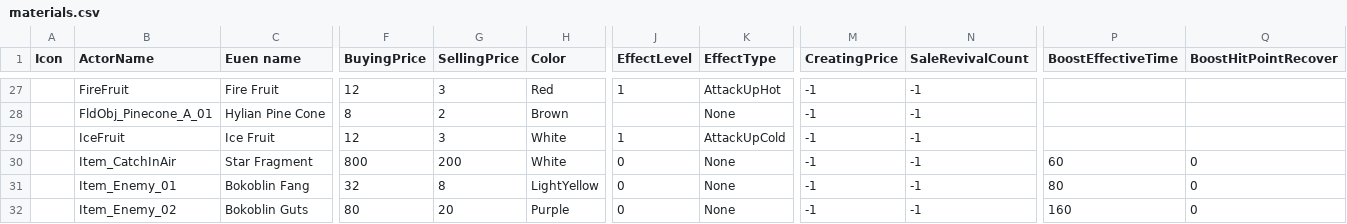
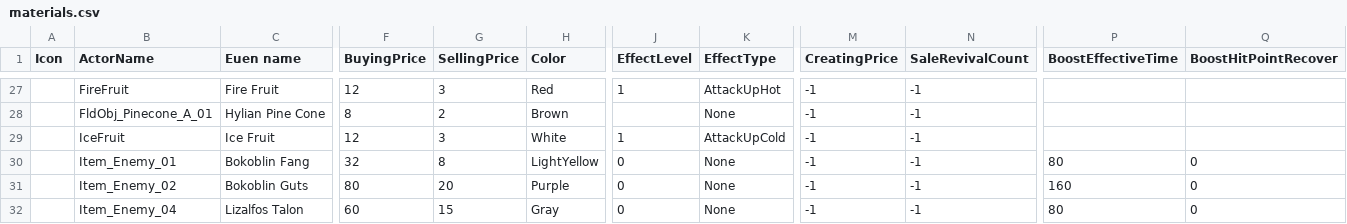
Before and after one commit to Valgorithms/TOTK-Recipe-Calculator, a CSV file: src/TOTK/CSVs/materials.csv, drawn as a sheet; only a part is shown, gaps mark what is left out; the shorter side is filled out with more unchanged rows; rows hold the shown columns only; the diff names each change by its address in the sheet, - before the commit and + after, or states it on an @@ line.

Commit message:
Remove duplicated material

```diff
--- a/src/TOTK/CSVs/materials.csv
+++ b/src/TOTK/CSVs/materials.csv
-row 30:  | Item_CatchInAir | Star Fragment | 800 | 200 | White | 0 | None | -1 | -1 | 60 | 0
```
